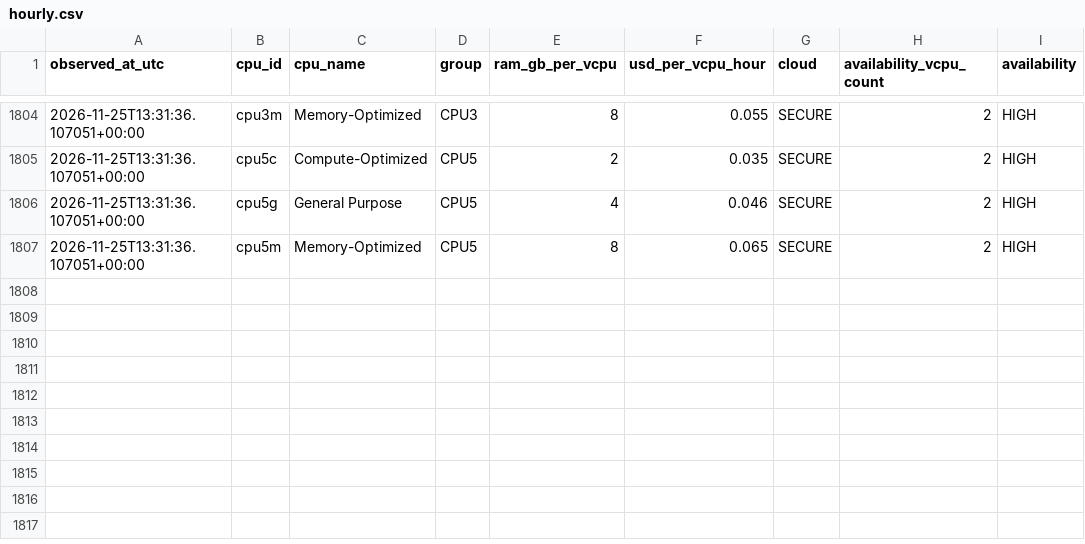
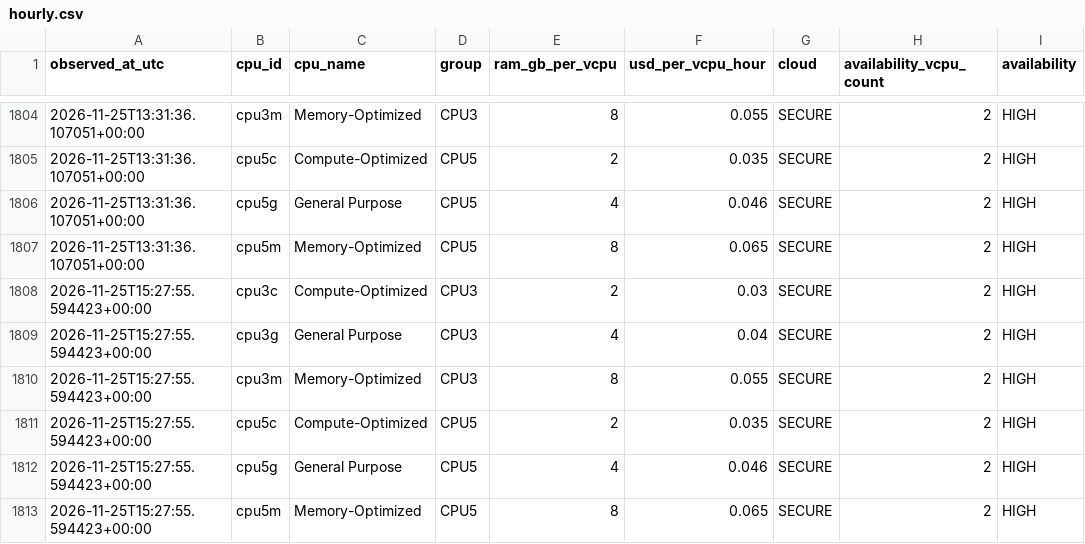
Before and after one commit to manishklach/InferenceFlow, a CSV file: docs/cpu-rates/hourly.csv, drawn as a sheet; only a part is shown, gaps mark what is left out.

```diff
--- a/docs/cpu-rates/hourly.csv
+++ b/docs/cpu-rates/hourly.csv
@@ -1807 +1807,7 @@ observed_at_utc,cpu_id,cpu_name,group,ram_gb_per_vcpu,usd_per_vcpu_hour,cloud,av
 2026-11-25T13:31:36.107051+00:00,cpu5m,Memory-Optimized,CPU5,8,0.065,SECURE,2,HIGH
+2026-11-25T15:27:55.594423+00:00,cpu3c,Compute-Optimized,CPU3,2,0.03,SECURE,2,HIGH
+2026-11-25T15:27:55.594423+00:00,cpu3g,General Purpose,CPU3,4,0.04,SECURE,2,HIGH
+2026-11-25T15:27:55.594423+00:00,cpu3m,Memory-Optimized,CPU3,8,0.055,SECURE,2,HIGH
+2026-11-25T15:27:55.594423+00:00,cpu5c,Compute-Optimized,CPU5,2,0.035,SECURE,2,HIGH
+2026-11-25T15:27:55.594423+00:00,cpu5g,General Purpose,CPU5,4,0.046,SECURE,2,HIGH
+2026-11-25T15:27:55.594423+00:00,cpu5m,Memory-Optimized,CPU5,8,0.065,SECURE,2,HIGH
```
Also changed, not shown: docs/cpu-rates/daily.csv, docs/gpu-rates/daily.csv, 5 other files.
